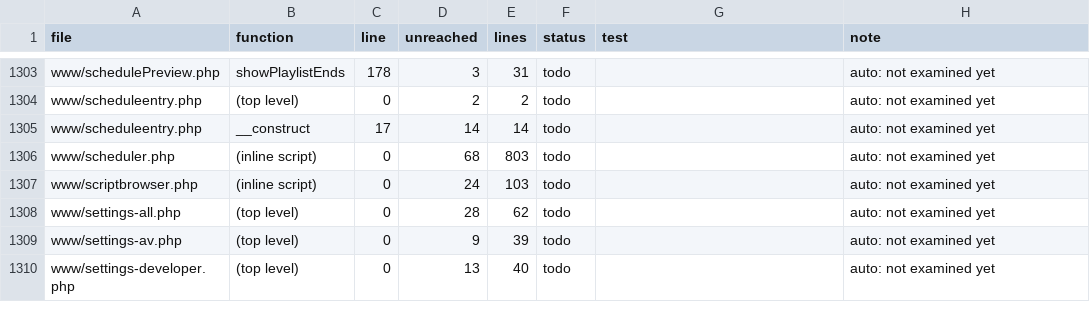
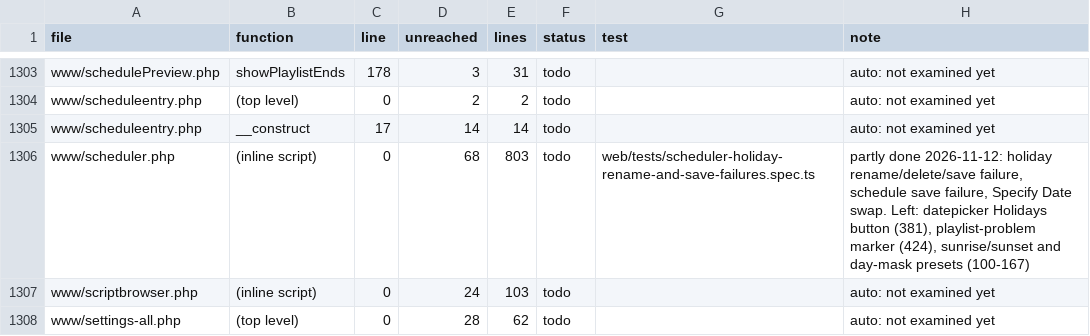
Before and after one commit to FalconChristmas/fpp-tests, a TSV file: ledger/www-gaps.tsv, drawn as a sheet; only a part is shown, gaps mark what is left out; the shorter side is filled out with more unchanged rows.

```diff
--- a/ledger/www-gaps.tsv
+++ b/ledger/www-gaps.tsv
@@ -1305,3 +1305,3 @@ www/scheduleentry.php	(top level)	0	2	2	todo		auto: not examined yet
 www/scheduleentry.php	__construct	17	14	14	todo		auto: not examined yet
-www/scheduler.php	(inline script)	0	68	803	todo		auto: not examined yet
+www/scheduler.php	(inline script)	0	68	803	todo	web/tests/scheduler-holiday-rename-and-save-failures.spec.ts	partly done 2026-11-12: holiday rename/delete/save failure, schedule save failure, Specify Date swap. Left: datepicker Holidays button (381), playlist-problem marker (424), sunrise/sunset and day-mask presets (100-167)
 www/scriptbrowser.php	(inline script)	0	24	103	todo		auto: not examined yet
```
Also changed, not shown: 1 other file.
